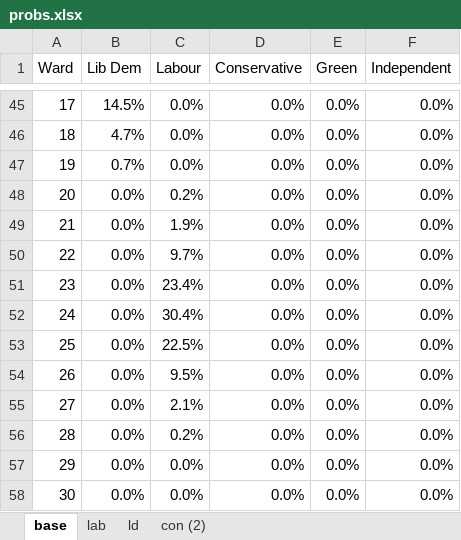
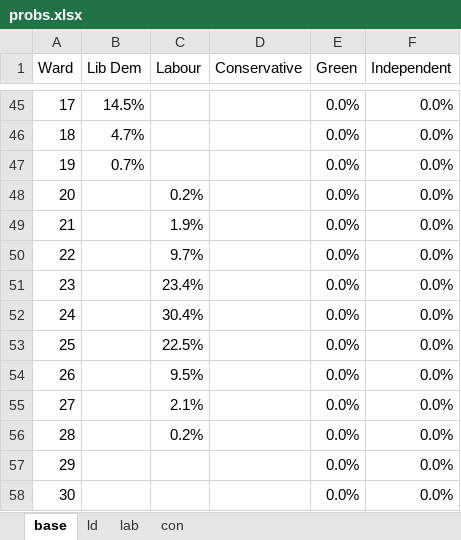
Before and after one commit to pjr11/analysis, an Excel workbook: cambridge/elections/2014/camcitco/probs.xlsx, sheet base, drawn as a sheet; only a part is shown, gaps mark what is left out; values as stored, in another font and other column widths than the file's, no borders; charts and pictures not drawn; the diff covers the shown part only; the diff names each change by its address in the sheet, - before the commit and + after, or states it on an @@ line.

```diff
--- a/cambridge/elections/2014/camcitco/probs.xlsx (sheet base)
+++ b/cambridge/elections/2014/camcitco/probs.xlsx (sheet base)
-sheet tab: con (2)
+sheet tab: con
@@ sheet tab order changed: base | ld | lab | con @@
-C45:C47 (Labour): 0.0%
+C45:C47 (Labour): (empty)
-D45:D58 (Conservative): 0.0%
+D45:D58 (Conservative): (empty)
-B48:B58 (Lib Dem): 0.0%
+B48:B58 (Lib Dem): (empty)
-C57:C58 (Labour): 0.0%
+C57:C58 (Labour): (empty)
```
Also changed, not shown: 49 edited cells elsewhere in this sheet, sheet ld, sheet lab, charts or pictures, 1 other file.
